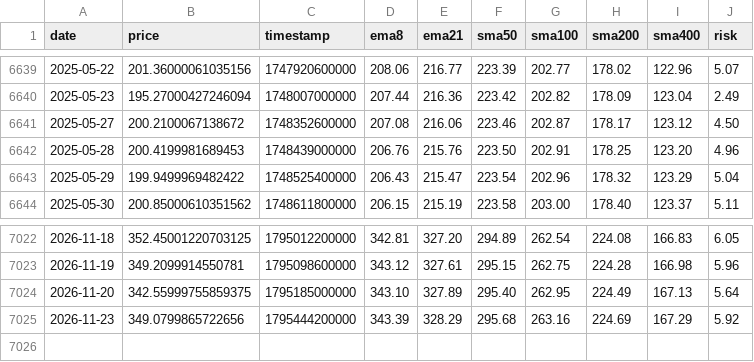
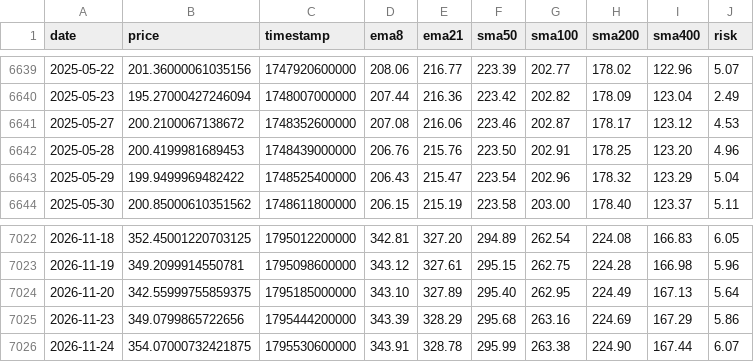
Before and after one commit to APFinance247/APFinancePage, a CSV file: public/stock-data/AAPL.csv, drawn as a sheet; only a part is shown, gaps mark what is left out.

```diff
--- a/public/stock-data/AAPL.csv
+++ b/public/stock-data/AAPL.csv
@@ -6640,3 +6640,3 @@ date,price,timestamp,ema8,ema21,sma50,sma100,sma200,sma400,risk
 2025-05-23,195.27000427246094,1748007000000,207.44,216.36,223.42,202.82,178.09,123.04,2.49
-2025-05-27,200.2100067138672,1748352600000,207.08,216.06,223.46,202.87,178.17,123.12,4.50
+2025-05-27,200.2100067138672,1748352600000,207.08,216.06,223.46,202.87,178.17,123.12,4.53
 2025-05-28,200.4199981689453,1748439000000,206.76,215.76,223.50,202.91,178.25,123.20,4.96
@@ -7024,2 +7024,3 @@ date,price,timestamp,ema8,ema21,sma50,sma100,sma200,sma400,risk
 2026-11-20,342.55999755859375,1795185000000,343.10,327.89,295.40,262.95,224.49,167.13,5.64
-2026-11-23,349.0799865722656,1795444200000,343.39,328.29,295.68,263.16,224.69,167.29,5.92
+2026-11-23,349.0799865722656,1795444200000,343.39,328.29,295.68,263.16,224.69,167.29,5.86
+2026-11-24,354.07000732421875,1795530600000,343.91,328.78,295.99,263.38,224.90,167.44,6.07
```
Also changed, not shown: public/stock-data/AMZN.csv, public/stock-data/BTC.csv, 10 other files.
